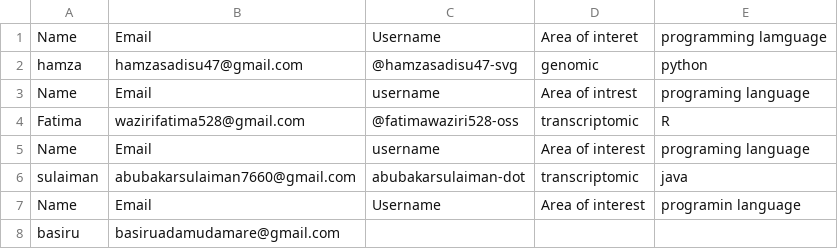
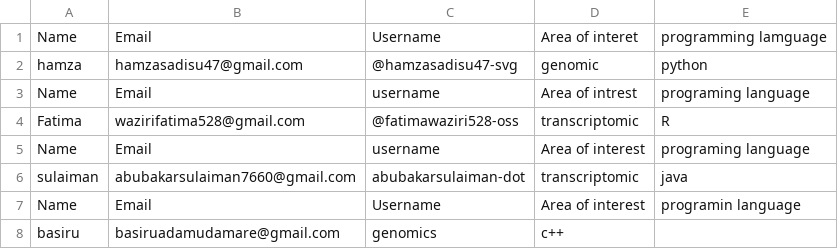
Before and after one commit to Hamzasadisu47-svg/Bioinformatics-Assignment-, a CSV file: Artifact/Output.csv, drawn as a sheet.

Commit message:
Fix programming language entry and header in Output.csv
Corrected the programming language entry for basiru and fixed the header row.

```diff
--- a/Artifact/Output.csv
+++ b/Artifact/Output.csv
@@ -7,2 +7,2 @@ sulaiman,abubakarsulaiman7660@gmail.com,abubakarsulaiman-dot,transcriptomic,java
 Name,Email,Username,Area of interest,programin language
-basiru,basiruadamudamare@gmail.com
+basiru,basiruadamudamare@gmail.com,genomics,c++
```
